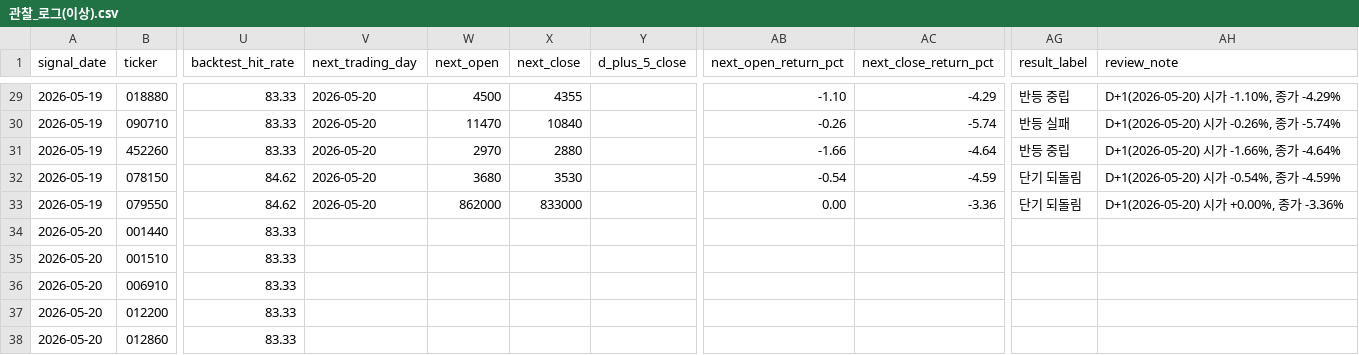
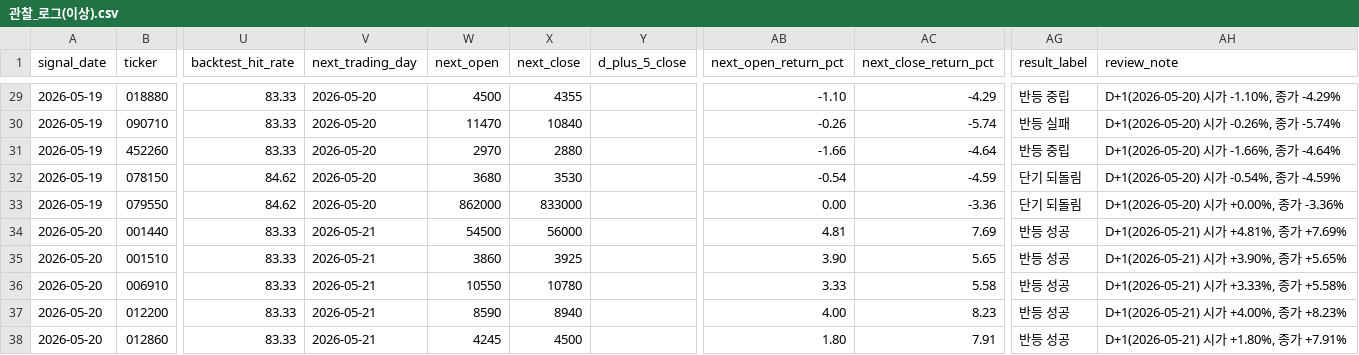
Before and after one commit to Lee-D-S/stock-signal-lab, a CSV file: ai 주가 변동 원인 분석/08_관찰기록/00_공통/관찰_로그(이상).csv, drawn as a sheet; only a part is shown, gaps mark what is left out; the diff covers the shown part only; the diff names each change by its address in the sheet, - before the commit and + after, or states it on an @@ line.

```diff
--- a/ai 주가 변동 원인 분석/08_관찰기록/00_공통/관찰_로그(이상).csv
+++ b/ai 주가 변동 원인 분석/08_관찰기록/00_공통/관찰_로그(이상).csv
-V34:V38 (next_trading_day): (empty)
+V34:V38 (next_trading_day): 2026-05-21
-W34 (next_open): (empty)
+W34 (next_open): 54500
-X34 (next_close): (empty)
+X34 (next_close): 56000
-AB34 (next_open_return_pct): (empty)
+AB34 (next_open_return_pct): 4.81
-AC34 (next_close_return_pct): (empty)
+AC34 (next_close_return_pct): 7.69
-AG34:AG38 (result_label): (empty)
+AG34:AG38 (result_label): 반등 성공
-AH34 (review_note): (empty)
+AH34 (review_note): D+1(2026-05-21) 시가 +4.81%, 종가 +7.69%
-W35 (next_open): (empty)
+W35 (next_open): 3860
-X35 (next_close): (empty)
+X35 (next_close): 3925
-AB35 (next_open_return_pct): (empty)
+AB35 (next_open_return_pct): 3.90
-AC35 (next_close_return_pct): (empty)
+AC35 (next_close_return_pct): 5.65
-AH35 (review_note): (empty)
+AH35 (review_note): D+1(2026-05-21) 시가 +3.90%, 종가 +5.65%
-W36 (next_open): (empty)
+W36 (next_open): 10550
-X36 (next_close): (empty)
+X36 (next_close): 10780
-AB36 (next_open_return_pct): (empty)
+AB36 (next_open_return_pct): 3.33
-AC36 (next_close_return_pct): (empty)
+AC36 (next_close_return_pct): 5.58
-AH36 (review_note): (empty)
+AH36 (review_note): D+1(2026-05-21) 시가 +3.33%, 종가 +5.58%
-W37 (next_open): (empty)
+W37 (next_open): 8590
-X37 (next_close): (empty)
+X37 (next_close): 8940
-AB37 (next_open_return_pct): (empty)
+AB37 (next_open_return_pct): 4.00
-AC37 (next_close_return_pct): (empty)
+AC37 (next_close_return_pct): 8.23
-AH37 (review_note): (empty)
+AH37 (review_note): D+1(2026-05-21) 시가 +4.00%, 종가 +8.23%
-W38 (next_open): (empty)
+W38 (next_open): 4245
-X38 (next_close): (empty)
+X38 (next_close): 4500
-AB38 (next_open_return_pct): (empty)
+AB38 (next_open_return_pct): 1.80
-AC38 (next_close_return_pct): (empty)
+AC38 (next_close_return_pct): 7.91
-AH38 (review_note): (empty)
+AH38 (review_note): D+1(2026-05-21) 시가 +1.80%, 종가 +7.91%
```
Also changed, not shown: 4 added rows and 21 edited cells elsewhere in this file, ai 주가 변동 원인 분석/07_전략신호/01_관심종목/관심종목_시그널_스캔.csv, ai 주가 변동 원인 분석/07_전략신호/01_관심종목/관심종목_시그널_후보_확정.csv, 29 other files.
